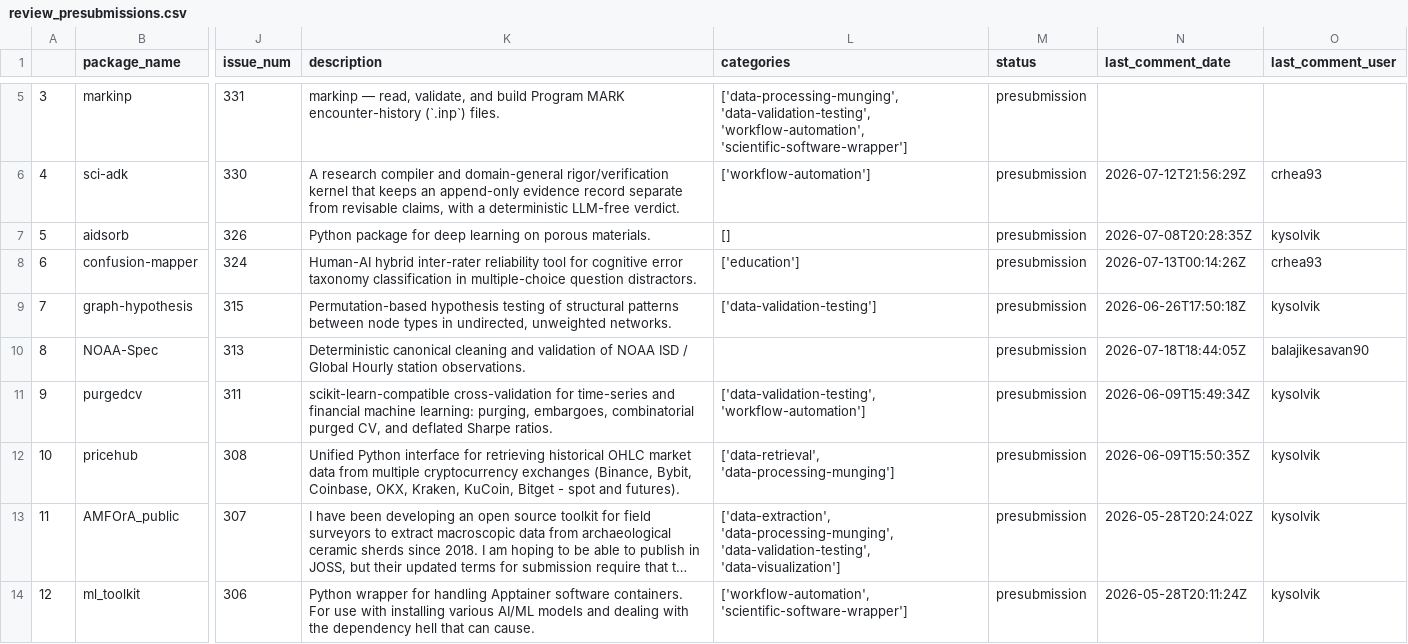
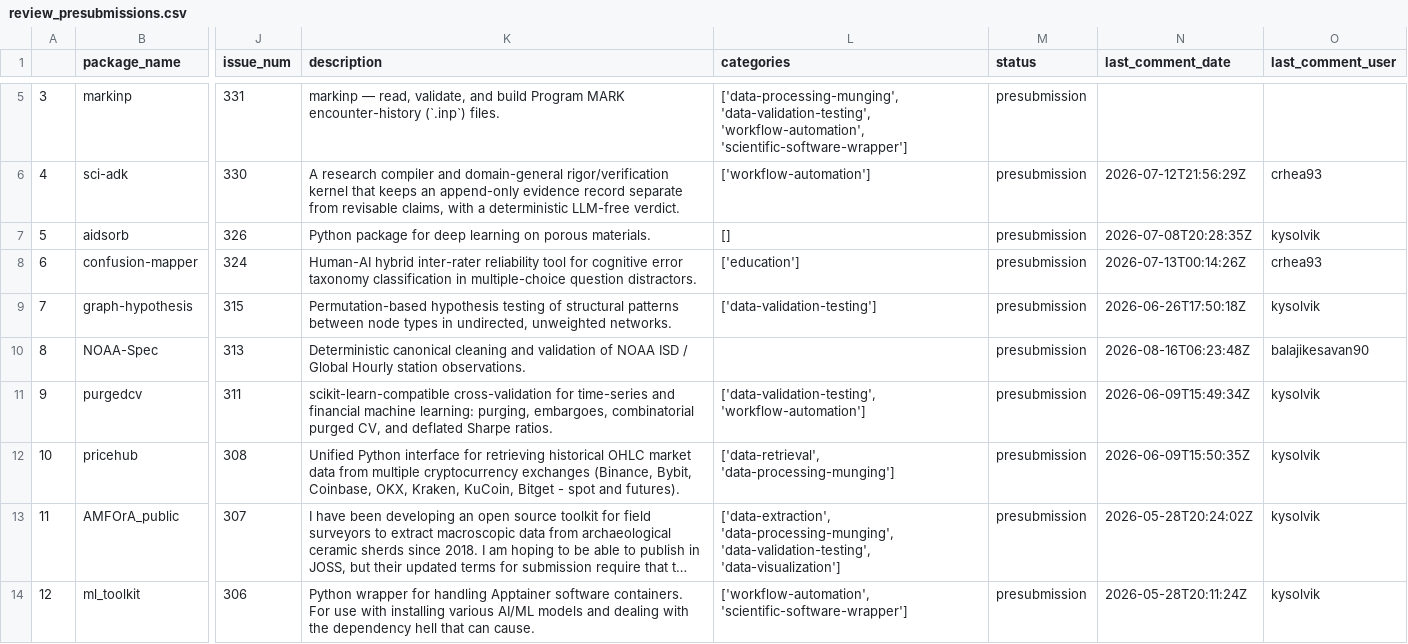
Before and after one commit to pyOpenSci/metrics, a CSV file: data/review_presubmissions.csv, drawn as a sheet; only a part is shown, gaps mark what is left out; long unchanged cells end in …; the diff names each change by its address in the sheet, - before the commit and + after, or states it on an @@ line.

```diff
--- a/data/review_presubmissions.csv
+++ b/data/review_presubmissions.csv
-N10 (last_comment_date): 2026-07-18T18:44:05Z
+N10 (last_comment_date): 2026-08-16T06:23:48Z
```
Also changed, not shown: data/2026_all_issues_prs.csv, data/review_submissions.csv, 1 other file.
